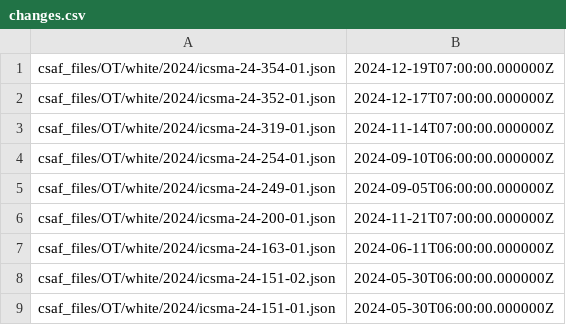
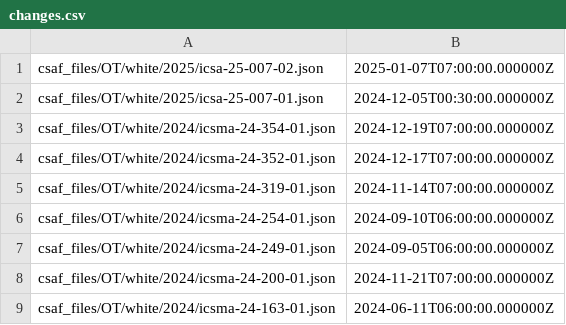
Before and after one commit to sthagen/cisagov-CSAF, a CSV file: csaf_files/OT/white/changes.csv, drawn as a sheet; only a part is shown; the shorter side is filled out with more unchanged rows.

Commit message:
CSAFs on January 7th Publications

```diff
--- a/csaf_files/OT/white/changes.csv
+++ b/csaf_files/OT/white/changes.csv
@@ -1 +1,3 @@
+csaf_files/OT/white/2025/icsa-25-007-02.json,2025-01-07T07:00:00.000000Z
+csaf_files/OT/white/2025/icsa-25-007-01.json,2024-12-05T00:30:00.000000Z
 csaf_files/OT/white/2024/icsma-24-354-01.json,2024-12-19T07:00:00.000000Z
```
Also changed, not shown: 8 other files.
